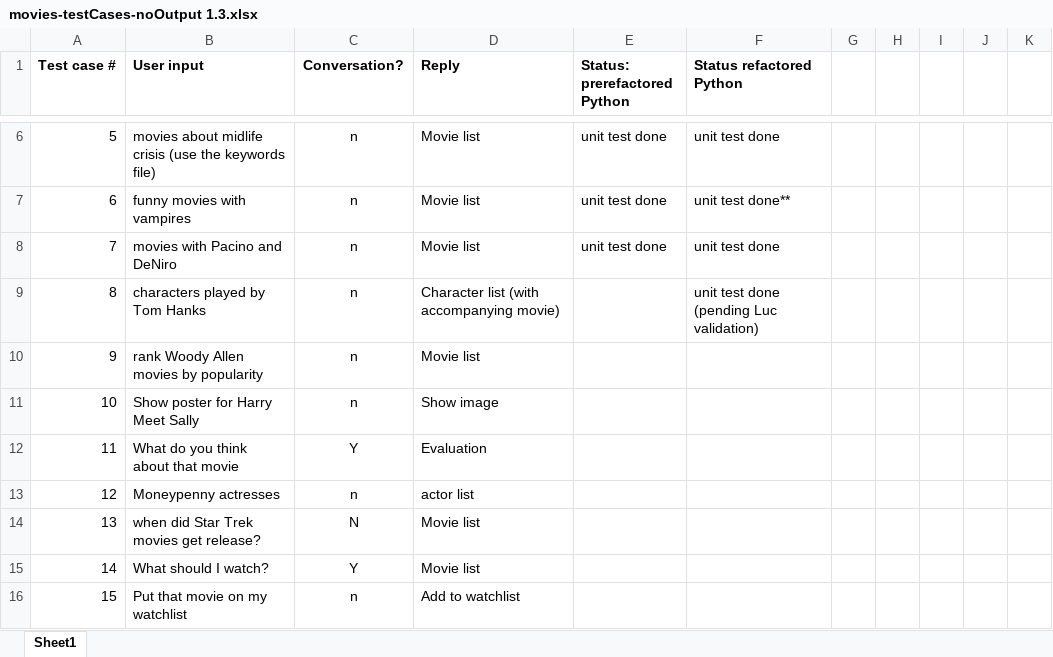
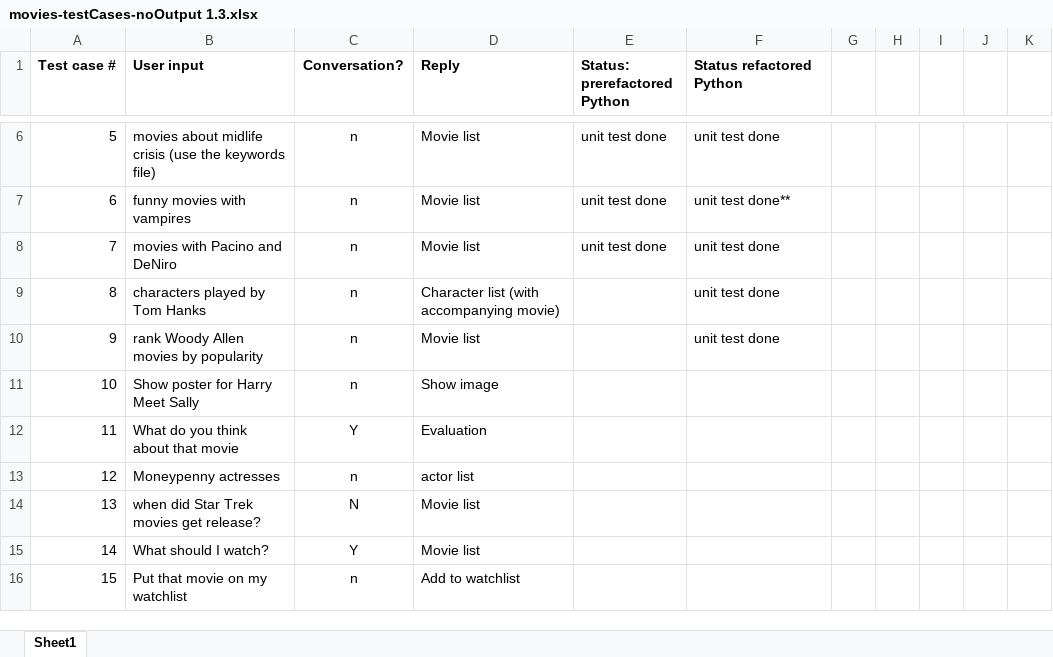
Before and after one commit to ryanmark1867/chatbot, an Excel workbook: testcases/movies-testCases-noOutput 1.3.xlsx, sheet Sheet1, drawn as a sheet; only a part is shown, gaps mark what is left out; values as stored, in another font and other column widths than the file's, no borders; the diff names each change by its address in the sheet, - before the commit and + after, or states it on an @@ line.

Commit message:
Add files via upload

```diff
--- a/testcases/movies-testCases-noOutput 1.3.xlsx (sheet Sheet1)
+++ b/testcases/movies-testCases-noOutput 1.3.xlsx (sheet Sheet1)
-F9 (Status refactored Python): unit test done (pending Luc validation)
+F9 (Status refactored Python): unit test done
-F10 (Status refactored Python): (empty)
+F10 (Status refactored Python): unit test done
```
